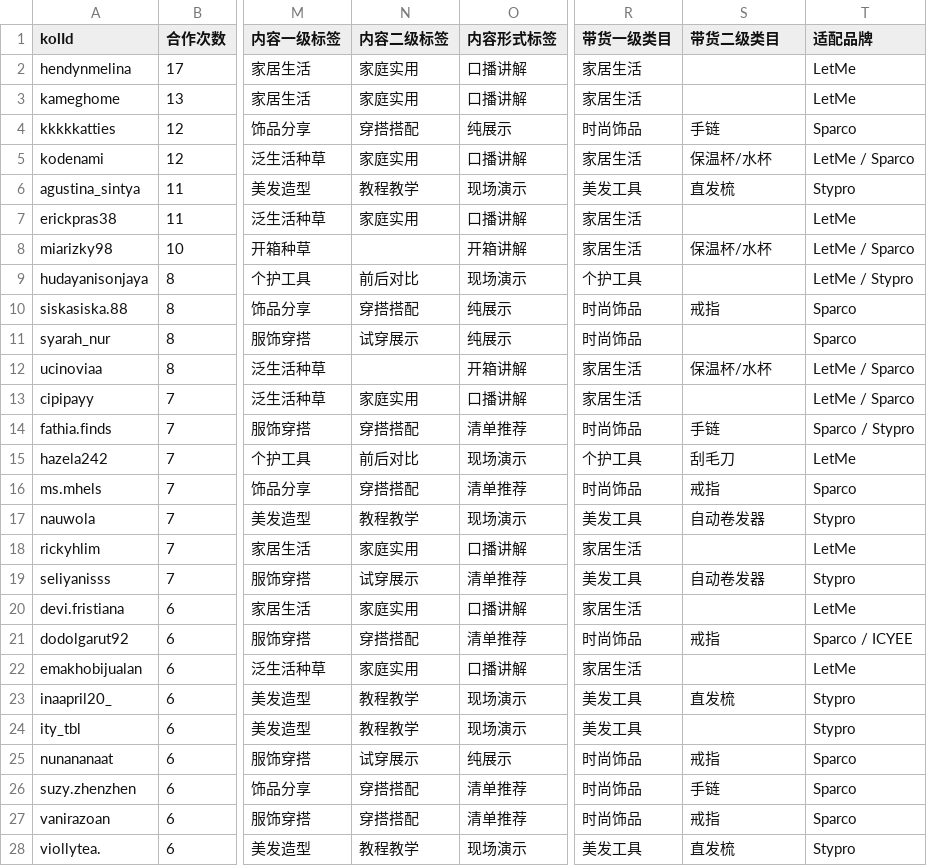
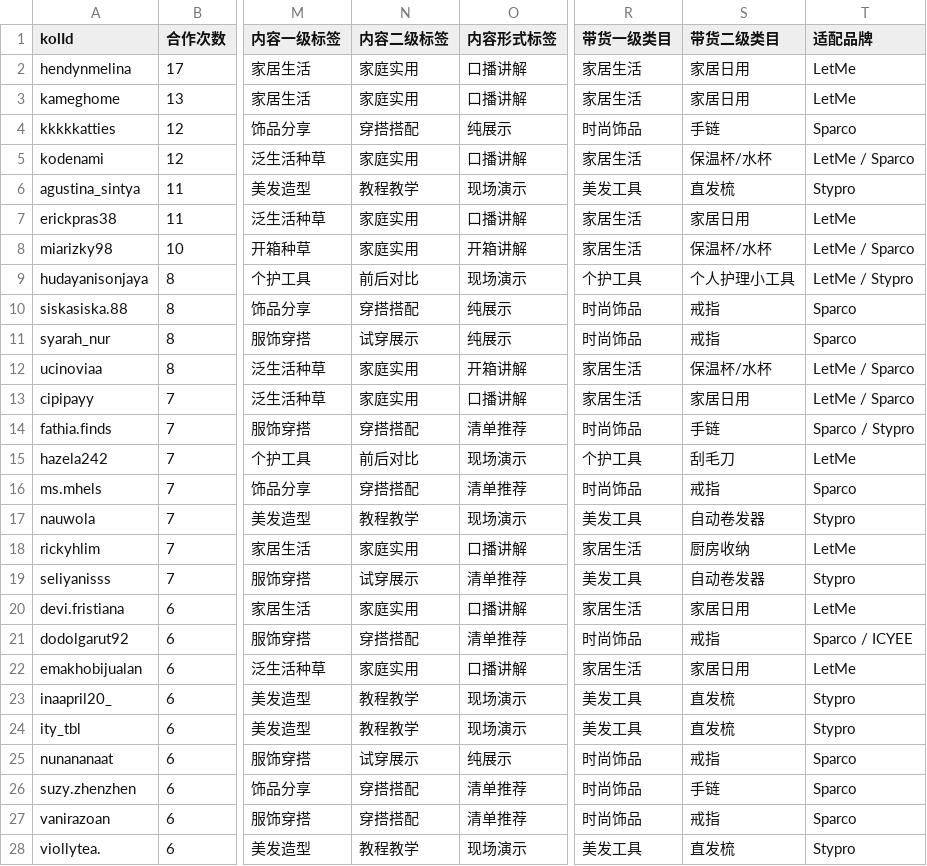
Before and after one commit to weiuanpeng-arch/creator-dashboard, a CSV file: creator_dashboard/data/creator_pool.csv, drawn as a sheet; only a part is shown, gaps mark what is left out; the diff covers the shown part only; the diff names each change by its address in the sheet, - before the commit and + after, or states it on an @@ line.

```diff
--- a/creator_dashboard/data/creator_pool.csv
+++ b/creator_dashboard/data/creator_pool.csv
-S2:S3 (带货二级类目): (empty)
+S2:S3 (带货二级类目): 家居日用
-S7 (带货二级类目): (empty)
+S7 (带货二级类目): 家居日用
-N8 (内容二级标签): (empty)
+N8 (内容二级标签): 家庭实用
-S9 (带货二级类目): (empty)
+S9 (带货二级类目): 个人护理小工具
-S11 (带货二级类目): (empty)
+S11 (带货二级类目): 戒指
-N12 (内容二级标签): (empty)
+N12 (内容二级标签): 家庭实用
-S13 (带货二级类目): (empty)
+S13 (带货二级类目): 家居日用
-S18 (带货二级类目): (empty)
+S18 (带货二级类目): 厨房收纳
-S20 (带货二级类目): (empty)
+S20 (带货二级类目): 家居日用
-S22 (带货二级类目): (empty)
+S22 (带货二级类目): 家居日用
-S24 (带货二级类目): (empty)
+S24 (带货二级类目): 直发梳
```
Also changed, not shown: 59 edited cells elsewhere in this file, 2 other files.
